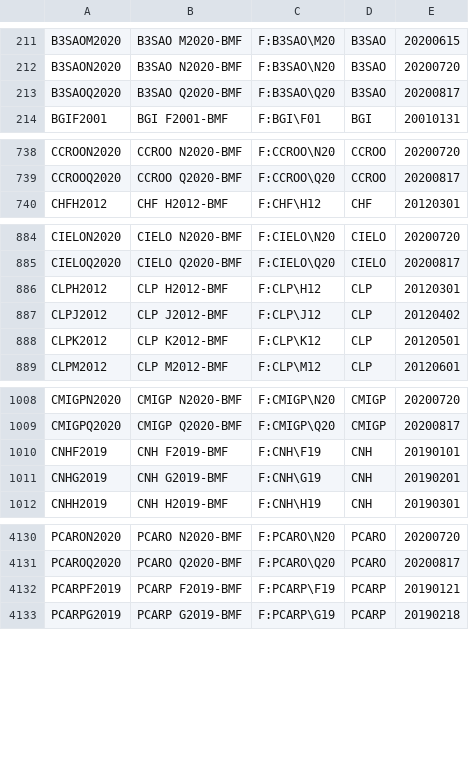
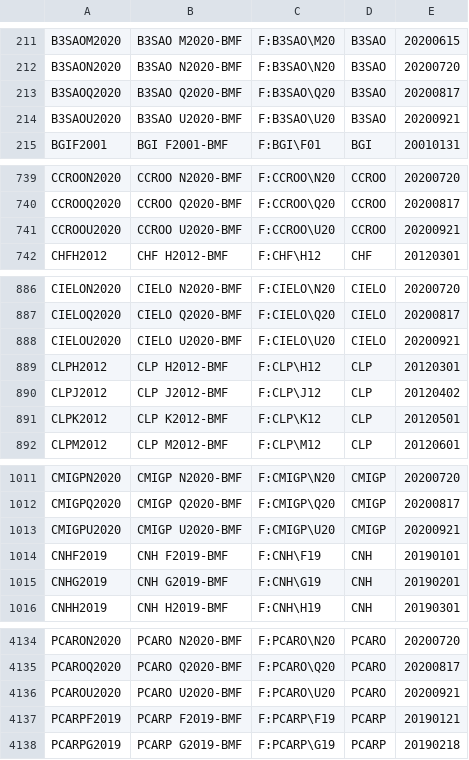
Before and after one commit to tradingview-dev/idc-expchains, a CSV file: expchains/bovespa_futures.csv, drawn as a sheet; only a part is shown, gaps mark what is left out; the diff covers the shown part only; the diff names each change by its address in the sheet, - before the commit and + after, or states it on an @@ line.

Commit message:
Autocommit

```diff
--- a/expchains/bovespa_futures.csv
+++ b/expchains/bovespa_futures.csv
+row 214: B3SAOU2020 | B3SAO U2020-BMF | F:B3SAO\U20 | B3SAO | 20200921
+row 741: CCROOU2020 | CCROO U2020-BMF | F:CCROO\U20 | CCROO | 20200921
+row 888: CIELOU2020 | CIELO U2020-BMF | F:CIELO\U20 | CIELO | 20200921
+row 1013: CMIGPU2020 | CMIGP U2020-BMF | F:CMIGP\U20 | CMIGP | 20200921
+row 4136: PCAROU2020 | PCARO U2020-BMF | F:PCARO\U20 | PCARO | 20200921
```
Also changed, not shown: 3 added rows elsewhere in this file.
